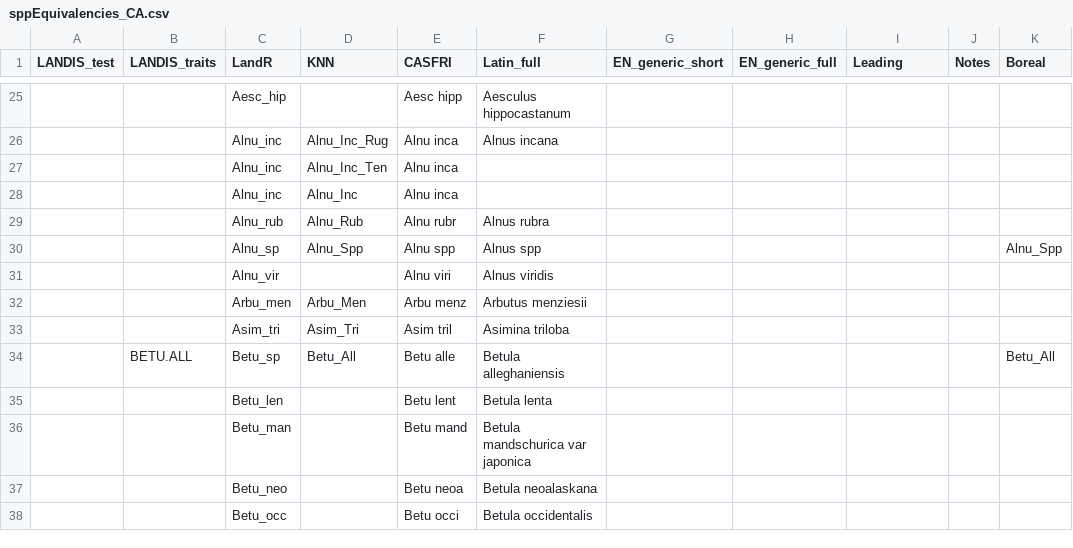
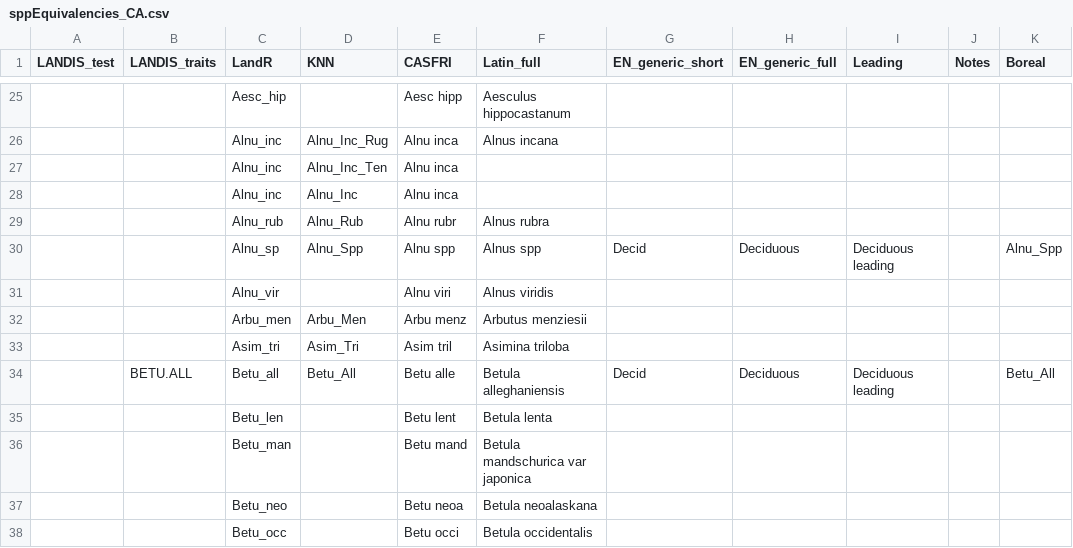
Before and after one commit to PredictiveEcology/LandR, a CSV file: data/sppEquivalencies_CA.csv, drawn as a sheet; only a part is shown, gaps mark what is left out; the diff covers the shown part only; the diff names each change by its address in the sheet, - before the commit and + after, or states it on an @@ line.

Commit message:
sppEquivalencies_CA completed for species in 'Boreal'

```diff
--- a/data/sppEquivalencies_CA.csv
+++ b/data/sppEquivalencies_CA.csv
-G30 (EN_generic_short): (empty)
+G30 (EN_generic_short): Decid
-H30 (EN_generic_full): (empty)
+H30 (EN_generic_full): Deciduous
-I30 (Leading): (empty)
+I30 (Leading): Deciduous leading
-C34 (LandR): Betu_sp
+C34 (LandR): Betu_all
-G34 (EN_generic_short): (empty)
+G34 (EN_generic_short): Decid
-H34 (EN_generic_full): (empty)
+H34 (EN_generic_full): Deciduous
-I34 (Leading): (empty)
+I34 (Leading): Deciduous leading
```
Also changed, not shown: 79 edited cells elsewhere in this file, 1 other file.
